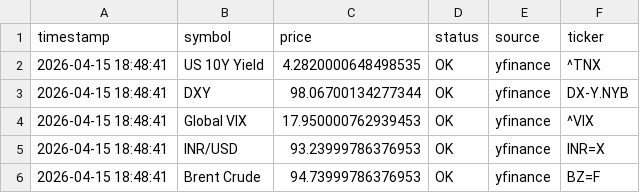
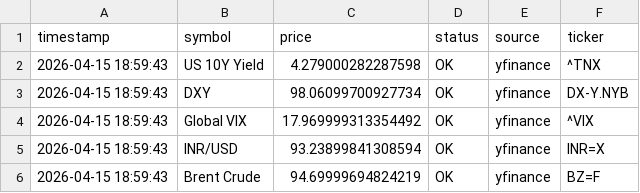
Before and after one commit to abhiarjun231-netizen/Engine-A-Dashboard, a CSV file: data/global_prices.csv, drawn as a sheet.

```diff
--- a/data/global_prices.csv
+++ b/data/global_prices.csv
@@ -1,6 +1,6 @@
 timestamp,symbol,price,status,source,ticker
-2026-04-15 18:48:41,US 10Y Yield,4.2820000648498535,OK,yfinance,^TNX
-2026-04-15 18:48:41,DXY,98.06700134277344,OK,yfinance,DX-Y.NYB
-2026-04-15 18:48:41,Global VIX,17.950000762939453,OK,yfinance,^VIX
-2026-04-15 18:48:41,INR/USD,93.23999786376953,OK,yfinance,INR=X
-2026-04-15 18:48:41,Brent Crude,94.73999786376953,OK,yfinance,BZ=F
+2026-04-15 18:59:43,US 10Y Yield,4.279000282287598,OK,yfinance,^TNX
+2026-04-15 18:59:43,DXY,98.06099700927734,OK,yfinance,DX-Y.NYB
+2026-04-15 18:59:43,Global VIX,17.969999313354492,OK,yfinance,^VIX
+2026-04-15 18:59:43,INR/USD,93.23899841308594,OK,yfinance,INR=X
+2026-04-15 18:59:43,Brent Crude,94.69999694824219,OK,yfinance,BZ=F
```
Also changed, not shown: data/engine_a_score.csv, data/live_prices.csv.
